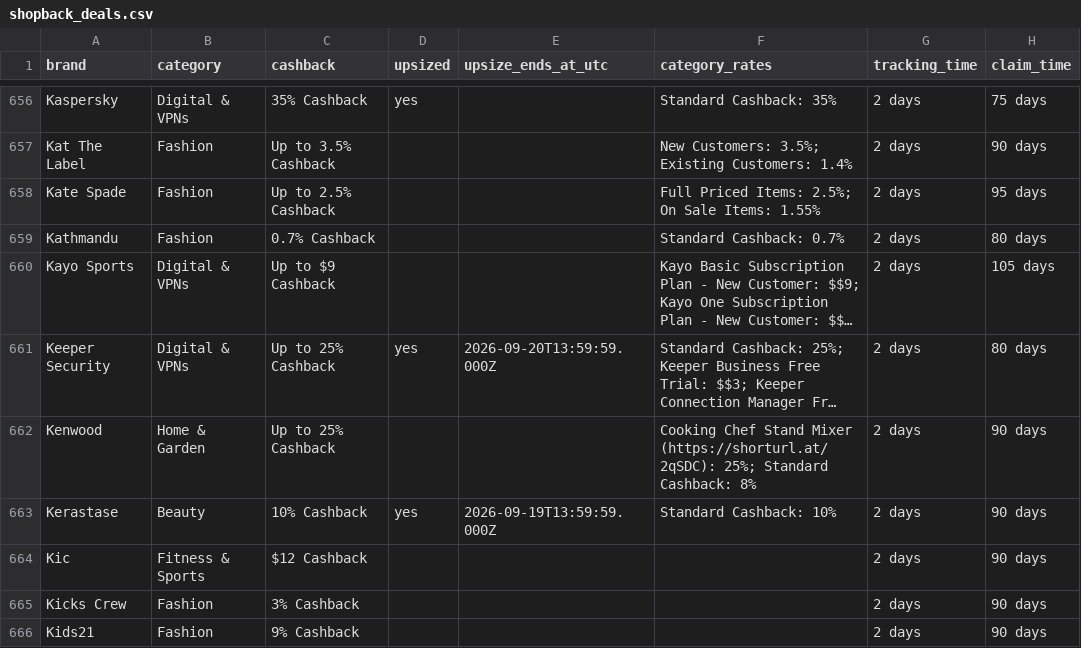
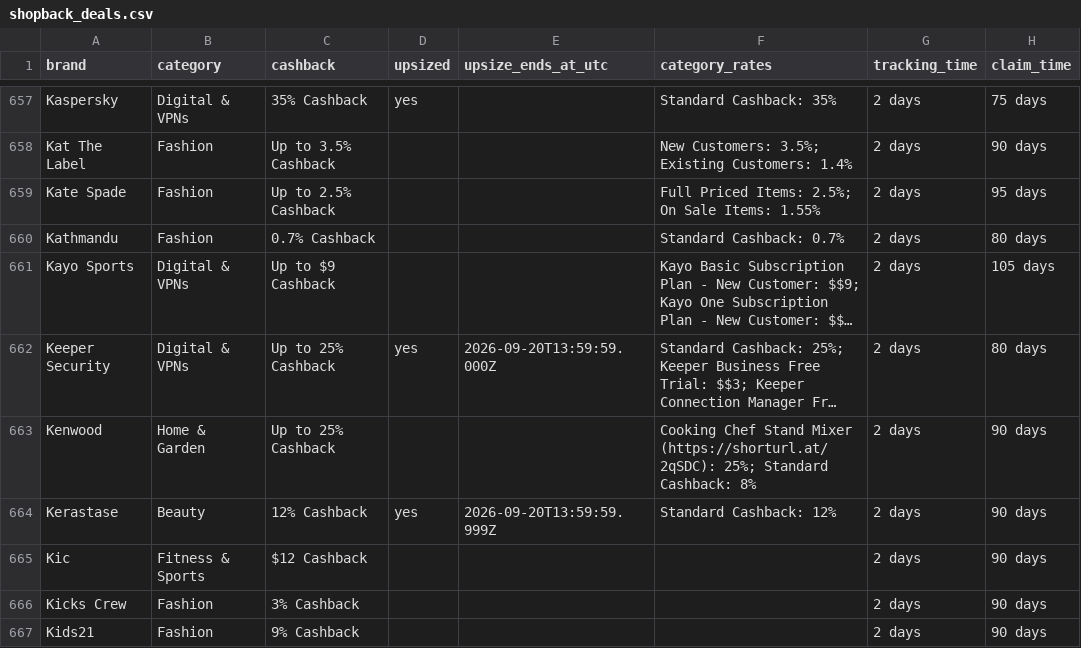
Before and after one commit to Tiger-QU/deal_hunter, a CSV file: data/shopback_deals.csv, drawn as a sheet; only a part is shown, gaps mark what is left out; long unchanged cells end in …; addresses are those after the commit; the diff covers the shown part only; the diff names each change by its address in the sheet, - before the commit and + after, or states it on an @@ line.

```diff
--- a/data/shopback_deals.csv
+++ b/data/shopback_deals.csv
-C664 (cashback): 10% Cashback
+C664 (cashback): 12% Cashback
-E664 (upsize_ends_at_utc): 2026-09-19T13:59:59.000Z
+E664 (upsize_ends_at_utc): 2026-09-20T13:59:59.999Z
-F664 (category_rates): Standard Cashback: 10%
+F664 (category_rates): Standard Cashback: 12%
```
Also changed, not shown: 3 added rows and 159 edited cells elsewhere in this file, 3 other files.
